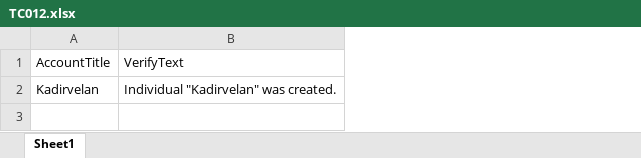
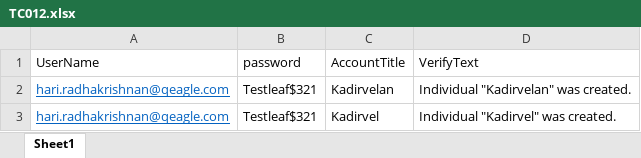
Before and after one commit to ksk-gh/SeleniumBootcamp, an Excel workbook: exceltestdata/TC012.xlsx, sheet Sheet1, drawn as a sheet; values as stored, in another font and other column widths than the file's, no borders; the diff names each change by its address in the sheet, - before the commit and + after, or states it on an @@ line.

Commit message:
individuals commited

```diff
--- a/exceltestdata/TC012.xlsx (sheet Sheet1)
+++ b/exceltestdata/TC012.xlsx (sheet Sheet1)
+column A (UserName), row 2: hari.radhakrishnan@qeagle.com
+column B (password), row 2: Testleaf$321
+row 3: hari.radhakrishnan@qeagle.com | Testleaf$321 | Kadirvel | Individual "Kadirvel" was created.
```
Also changed, not shown: formulas that keep their value, exceltestdata/TC013.xlsx, exceltestdata/TC014.xlsx, 4 other files.
